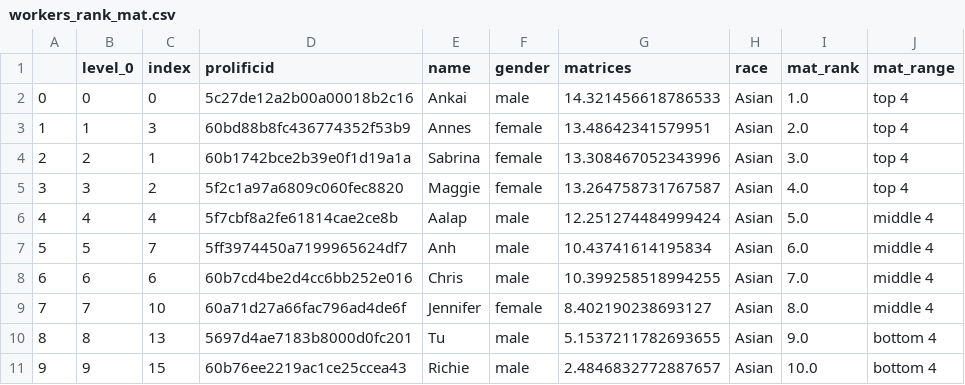
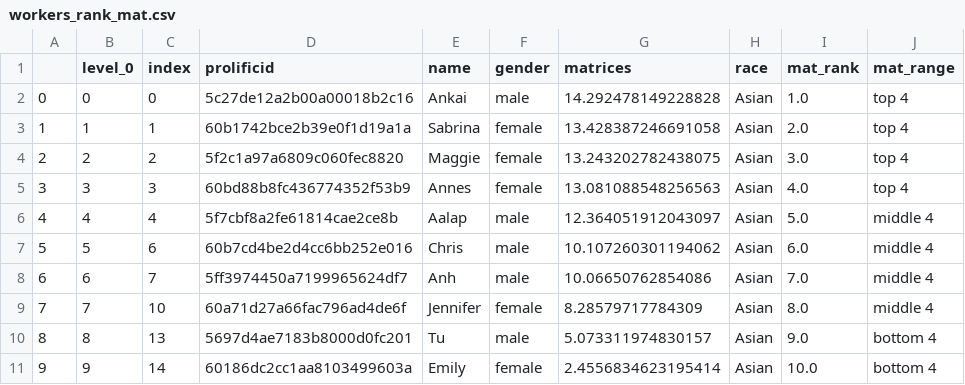
Before and after one commit to meyting/discrank, a CSV file: _static/global/binaryrankings/workers_rank_mat.csv, drawn as a sheet; only a part is shown; the diff covers the shown part only.

```diff
--- a/_static/global/binaryrankings/workers_rank_mat.csv
+++ b/_static/global/binaryrankings/workers_rank_mat.csv
@@ -1,11 +1,11 @@
 ,level_0,index,prolificid,name,gender,matrices,race,mat_rank,mat_range
-0,0,0,5c27de12a2b00a00018b2c16,Ankai,male,14.321456618786533,Asian,1.0,top 4
-1,1,3,60bd88b8fc436774352f53b9,Annes,female,13.48642341579951,Asian,2.0,top 4
-2,2,1,60b1742bce2b39e0f1d19a1a,Sabrina,female,13.308467052343996,Asian,3.0,top 4
-3,3,2,5f2c1a97a6809c060fec8820,Maggie,female,13.264758731767587,Asian,4.0,top 4
-4,4,4,5f7cbf8a2fe61814cae2ce8b,Aalap,male,12.251274484999424,Asian,5.0,middle 4
-5,5,7,5ff3974450a7199965624df7,Anh,male,10.43741614195834,Asian,6.0,middle 4
-6,6,6,60b7cd4be2d4cc6bb252e016,Chris,male,10.399258518994255,Asian,7.0,middle 4
-7,7,10,60a71d27a66fac796ad4de6f,Jennifer,female,8.402190238693127,Asian,8.0,middle 4
-8,8,13,5697d4ae7183b8000d0fc201,Tu,male,5.1537211782693655,Asian,9.0,bottom 4
-9,9,15,60b76ee2219ac1ce25ccea43,Richie,male,2.4846832772887657,Asian,10.0,bottom 4
+0,0,0,5c27de12a2b00a00018b2c16,Ankai,male,14.292478149228828,Asian,1.0,top 4
+1,1,1,60b1742bce2b39e0f1d19a1a,Sabrina,female,13.428387246691058,Asian,2.0,top 4
+2,2,2,5f2c1a97a6809c060fec8820,Maggie,female,13.243202782438075,Asian,3.0,top 4
+3,3,3,60bd88b8fc436774352f53b9,Annes,female,13.081088548256563,Asian,4.0,top 4
+4,4,4,5f7cbf8a2fe61814cae2ce8b,Aalap,male,12.364051912043097,Asian,5.0,middle 4
+5,5,6,60b7cd4be2d4cc6bb252e016,Chris,male,10.107260301194062,Asian,6.0,middle 4
+6,6,7,5ff3974450a7199965624df7,Anh,male,10.06650762854086,Asian,7.0,middle 4
+7,7,10,60a71d27a66fac796ad4de6f,Jennifer,female,8.28579717784309,Asian,8.0,middle 4
+8,8,13,5697d4ae7183b8000d0fc201,Tu,male,5.073311974830157,Asian,9.0,bottom 4
+9,9,14,60186dc2cc1aa8103499603a,Emily,female,2.4556834623195414,Asian,10.0,bottom 4
```
Also changed, not shown: 24 edited cells elsewhere in this file, _static/global/binaryrankings/workers_rank_re.csv, _static/global/rankrankings/workers_rank_mat_asian.csv, 3 other files.
